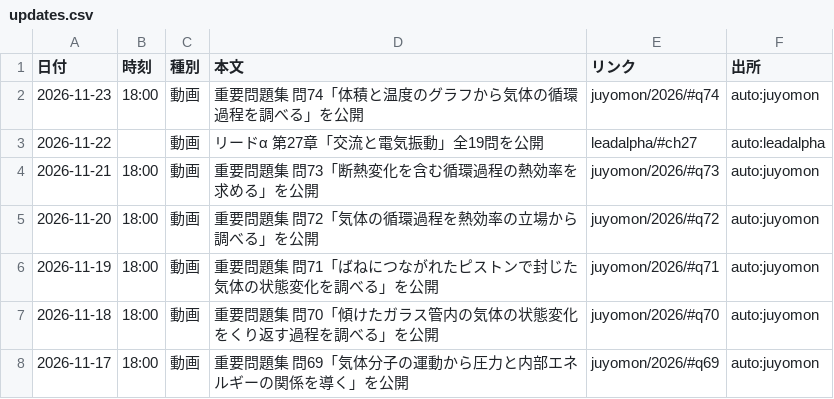
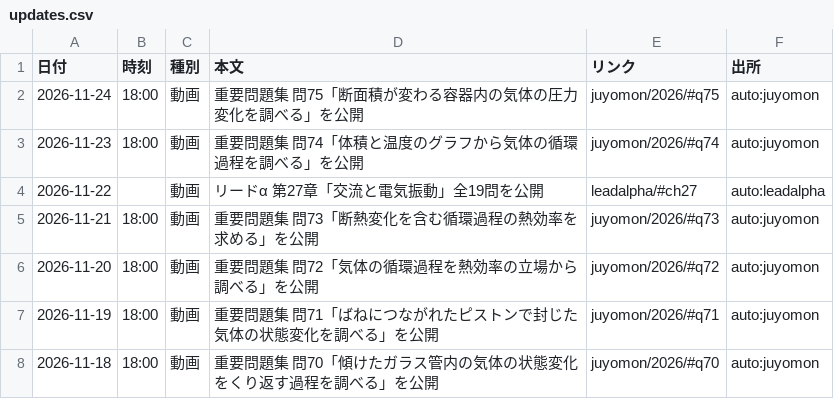
Before and after one commit to koukophysicschannel/butsuri-channel, a CSV file: updates.csv, drawn as a sheet; only a part is shown; the shorter side is filled out with more unchanged rows; the diff names each change by its address in the sheet, - before the commit and + after, or states it on an @@ line.

```diff
--- a/updates.csv
+++ b/updates.csv
+row 2: 2026-11-24 | 18:00 | 動画 | 重要問題集 問75「断面積が変わる容器内の気体の圧力変化を調べる」を公開 | juyomon/2026/#q75 | auto:juyomon
```
Also changed, not shown: 4 other files.
